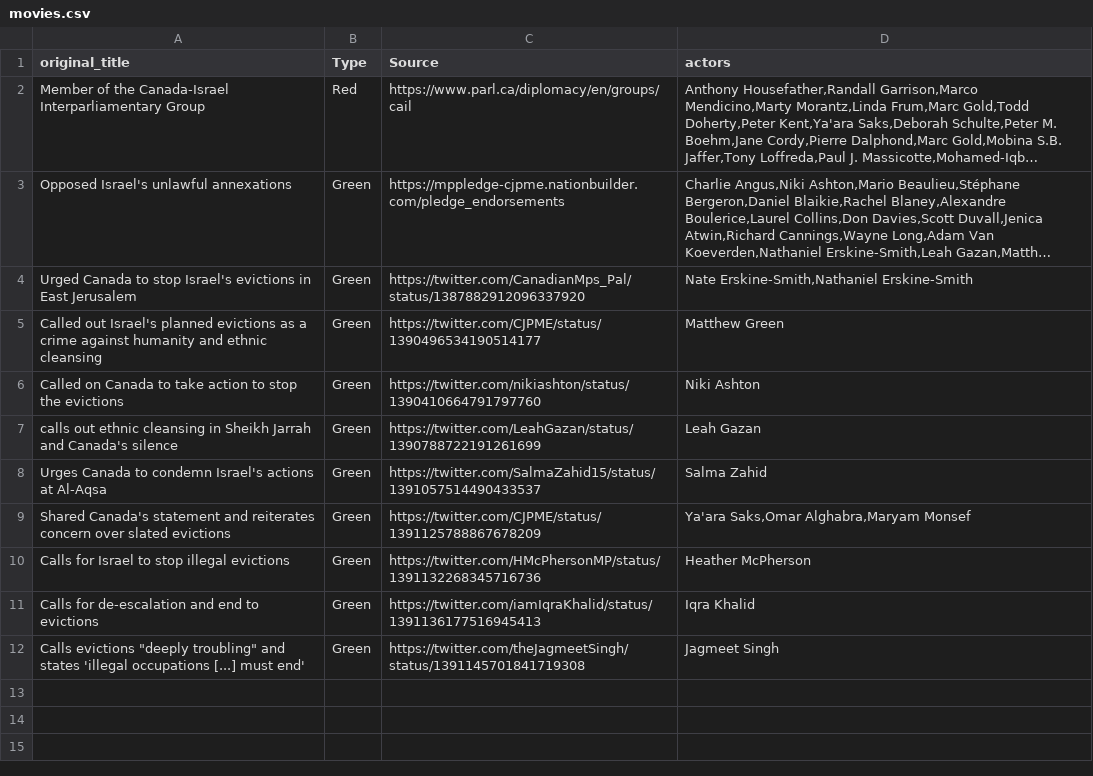
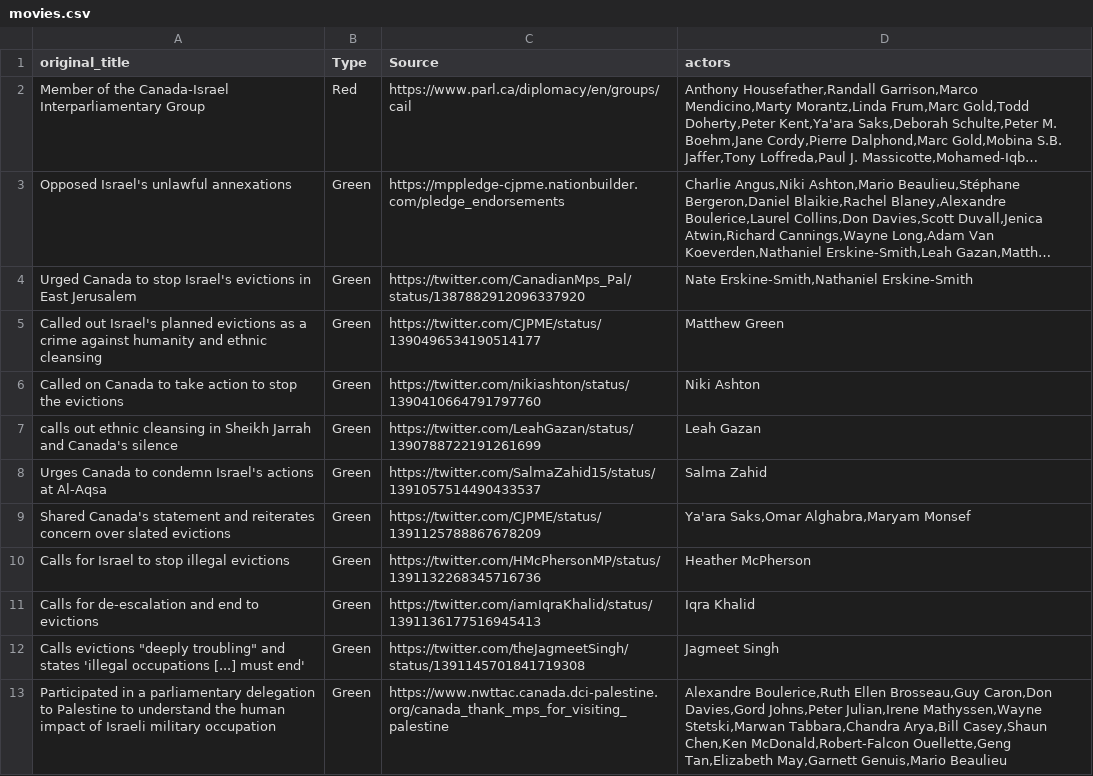
Before and after one commit to ielnaz/MPP, a CSV file: movies.csv, drawn as a sheet; long unchanged cells end in …; the diff names each change by its address in the sheet, - before the commit and + after, or states it on an @@ line.

Commit message:
Update movies.csv

```diff
--- a/movies.csv
+++ b/movies.csv
+row 13: Participated in a parliamentary delegation to Palestine to understand the human impact of Israeli military occupation | Green | https://www.nwttac.canada.dci-palestine.org/canada_thank_mps_for_visiting_palestine | Alexandre Boulerice,Ruth Ellen Brosseau,Guy Caron,Don Davies,Gord Johns,Peter Julian,Irene Mathyssen,Wayne Stetski,Marwan Tabbara,Chandra Arya,Bill Casey,Shaun Chen,Ken McDonald,Robert-Falcon Ouellette,Geng Tan,Elizabeth May,Garnett Genuis,Mario Beaulieu
```
